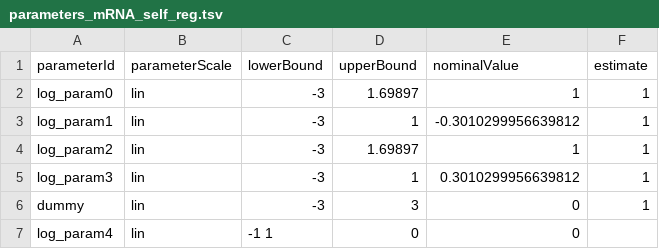
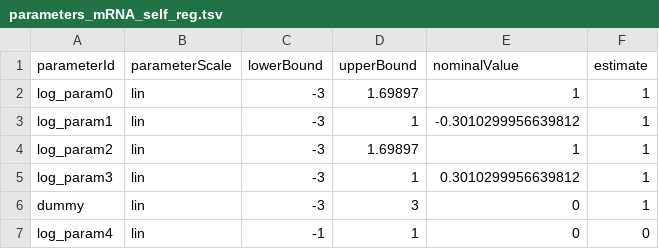
Before and after one commit to LarkinIt/BayesianBenchmark, a TSV file: mRNA_self_reg/parameters_mRNA_self_reg.tsv, drawn as a sheet.

```diff
--- a/mRNA_self_reg/parameters_mRNA_self_reg.tsv
+++ b/mRNA_self_reg/parameters_mRNA_self_reg.tsv
@@ -6,2 +6,2 @@ log_param3	lin	-3	1	0.3010299956639812	1
 dummy	lin	-3	3	0	1
-log_param4	lin	-1  1	0	0
+log_param4	lin	-1	1	0	0
```
Also changed, not shown: mRNA_self_reg/measurementData_mRNA_self_reg.tsv, 1 other file.
